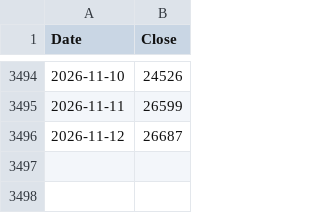
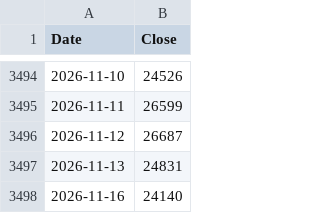
Before and after one commit to rkarim25/Strategy, a CSV file: lqq3_daily.csv, drawn as a sheet; only a part is shown, gaps mark what is left out; the diff names each change by its address in the sheet, - before the commit and + after, or states it on an @@ line.

```diff
--- a/lqq3_daily.csv
+++ b/lqq3_daily.csv
+row 3497: 2026-11-13 | 24831
+row 3498: 2026-11-16 | 24140
```
Also changed, not shown: 3bal_daily.csv, dax_daily.csv, 18 other files.
